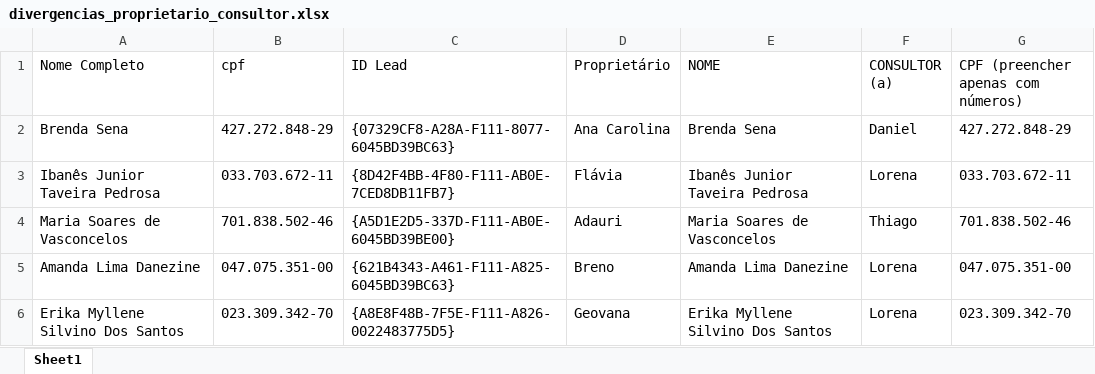
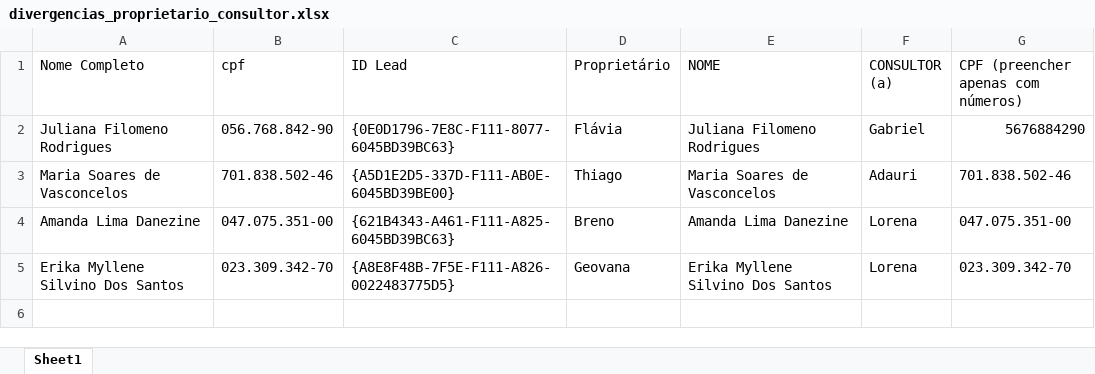
Before and after one commit to hugolosqui-trivento/automacoes-CRM, an Excel workbook: leads_sem_proprietario/divergencias_proprietario_consultor.xlsx, sheet Sheet1, drawn as a sheet; values as stored, in another font and other column widths than the file's, no borders; removed rows and columns are numbered as before the commit, all else as after; the diff names each change by its address in the sheet, - before the commit and + after, or states it on an @@ line.

```diff
--- a/leads_sem_proprietario/divergencias_proprietario_consultor.xlsx (sheet Sheet1)
+++ b/leads_sem_proprietario/divergencias_proprietario_consultor.xlsx (sheet Sheet1)
-row 2: Brenda Sena | 427.272.848-29 | {07329CF8-A28A-F111-8077-6045BD39BC63} | Ana Carolina | Brenda Sena | Daniel | 427.272.848-29
-row 3: Ibanês Junior Taveira Pedrosa | 033.703.672-11 | {8D42F4BB-4F80-F111-AB0E-7CED8DB11FB7} | Flávia | Ibanês Junior Taveira Pedrosa | Lorena | 033.703.672-11
+row 2: Juliana Filomeno Rodrigues | 056.768.842-90 | {0E0D1796-7E8C-F111-8077-6045BD39BC63} | Flávia | Juliana Filomeno Rodrigues | Gabriel | 5676884290
-D3 (Proprietário): Adauri
+D3 (Proprietário): Thiago
-F3 (CONSULTOR (a)): Thiago
+F3 (CONSULTOR (a)): Adauri
```
Also changed, not shown: leads_sem_proprietario/matriculas_sem_proprietario.xlsx, 1 other file.
